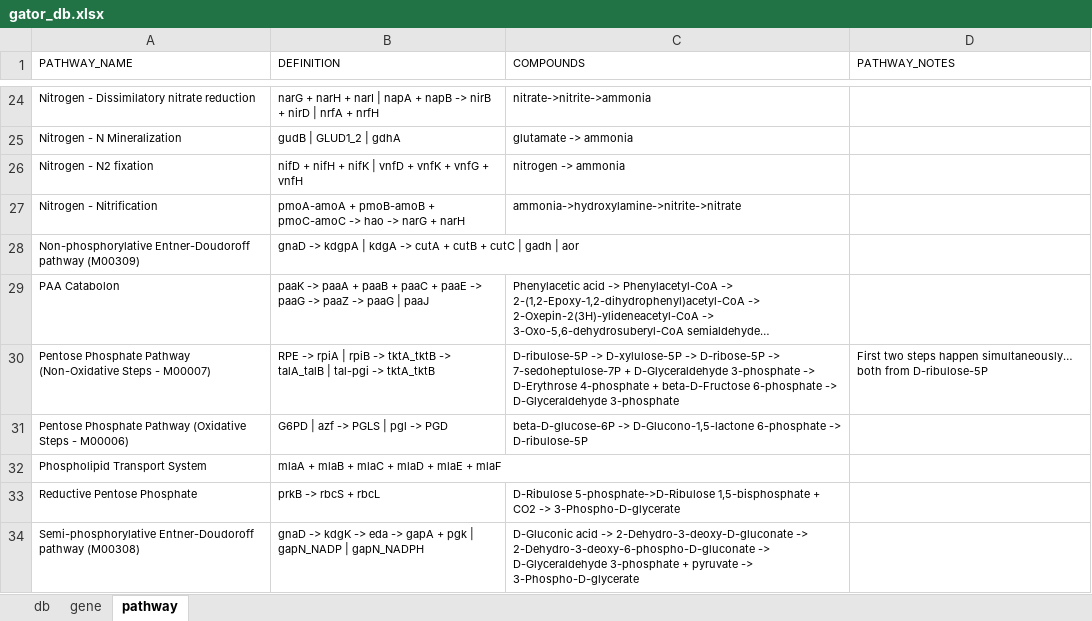
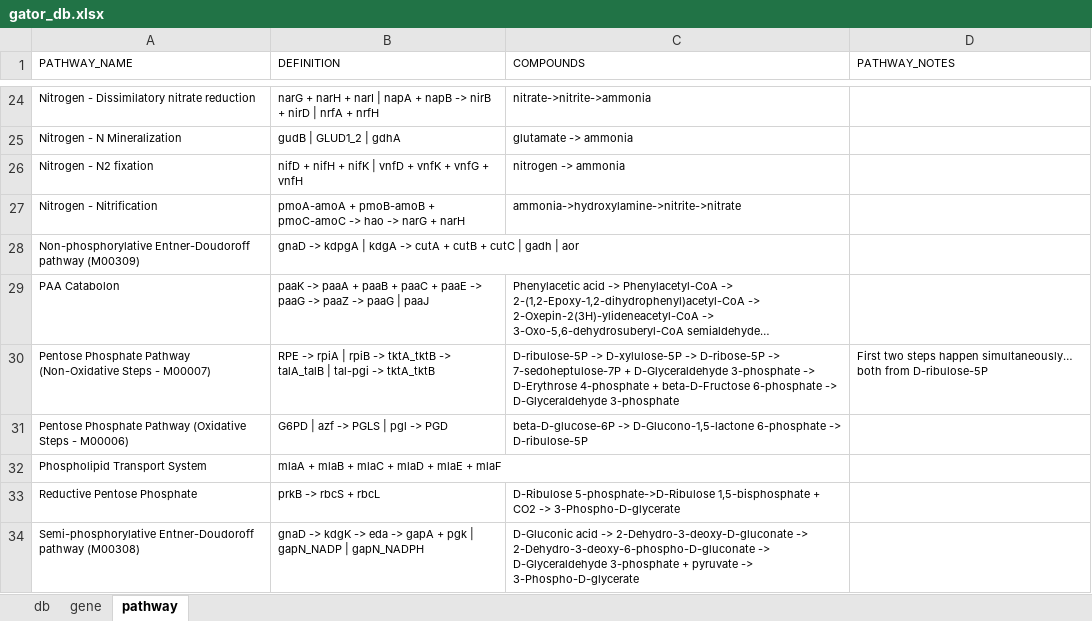
Before and after one commit to jeffkimbrel/gator, an Excel workbook: gator_db.xlsx, sheet pathway, drawn as a sheet; only a part is shown, gaps mark what is left out; long unchanged cells end in …; values as stored, in another font and other column widths than the file's, no borders; the diff names each change by its address in the sheet, - before the commit and + after, or states it on an @@ line.

Commit message:
v0.6.4
save raw data
verify db mode
remove hmm temp files
verify unique gene names
verify pathway gene names are in gene sheet

```diff
--- a/gator_db.xlsx (sheet pathway)
+++ b/gator_db.xlsx (sheet pathway)
-B28 (DEFINITION): gnaD -> kdgpA | kdgA…
+B28 (DEFINITION): gnaD -> kdpgA | kdgA…
```
Also changed, not shown: sheet gene, 4 other files.
